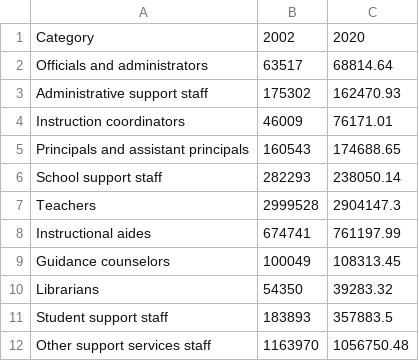
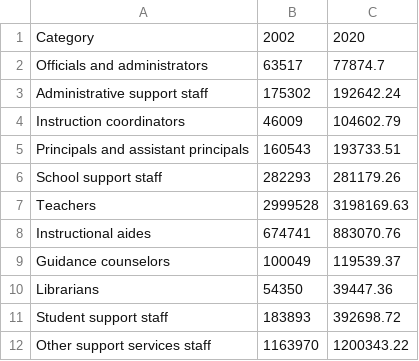
Before and after one commit to truongbui88/spending_spotlight_data, a CSV file: input_data/complete_staffing.csv, drawn as a sheet.

```diff
--- a/input_data/complete_staffing.csv
+++ b/input_data/complete_staffing.csv
@@ -1,12 +1,12 @@
 Category,2002,2020
-Officials and administrators,63517,68814.64
-Administrative support staff,175302,162470.93
-Instruction coordinators,46009,76171.01
-Principals and assistant principals,160543,174688.65
-School support staff,282293,238050.14
-Teachers,2999528,2904147.3
-Instructional aides,674741,761197.99
-Guidance counselors,100049,108313.45
-Librarians ,54350,39283.32
-Student support staff,183893,357883.5
-Other support services staff,1163970,1056750.48
+Officials and administrators,63517,77874.7
+Administrative support staff,175302,192642.24
+Instruction coordinators,46009,104602.79
+Principals and assistant principals,160543,193733.51
+School support staff,282293,281179.26
+Teachers,2999528,3198169.63
+Instructional aides,674741,883070.76
+Guidance counselors,100049,119539.37
+Librarians ,54350,39447.36
+Student support staff,183893,392698.72
+Other support services staff,1163970,1200343.22
```
Also changed, not shown: output_data/body/enrollment_staffing_trends/enrollment_table.csv, output_data/body/enrollment_staffing_trends/salary_pct.csv, 16 other files.
